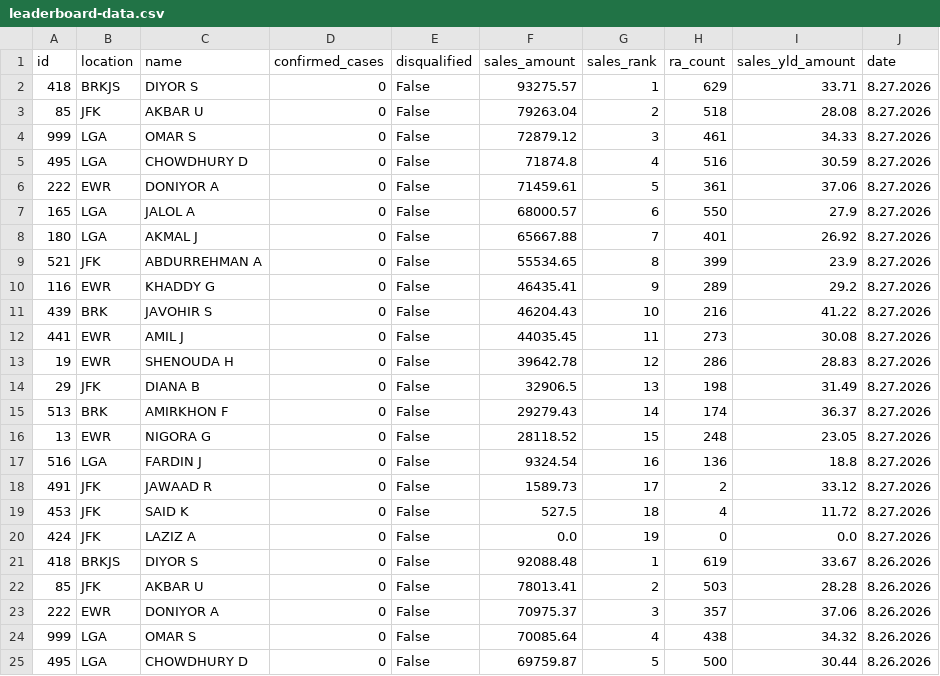
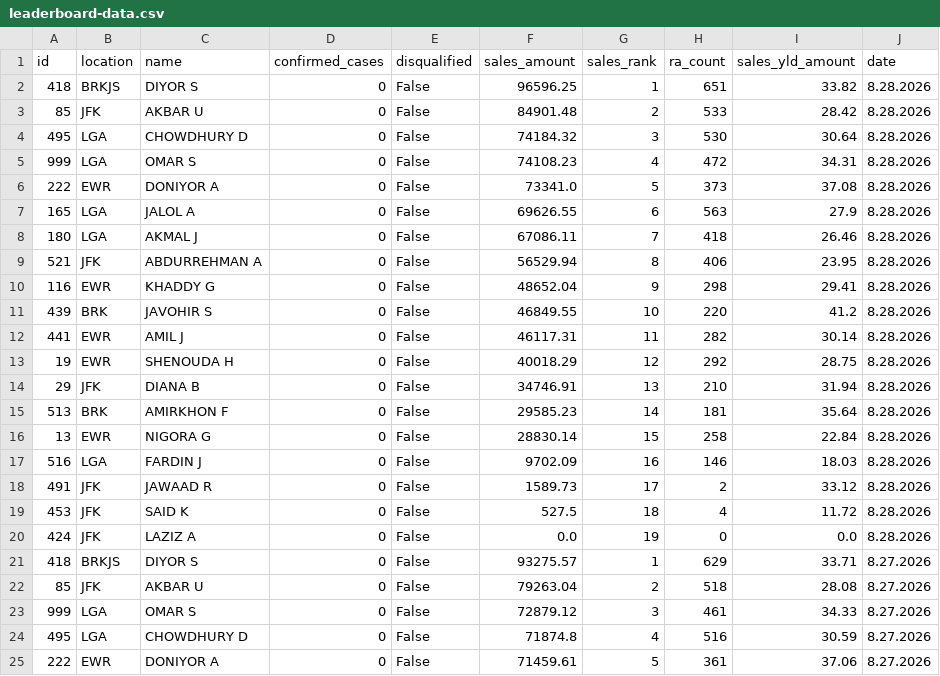
Before and after one commit to robdrivo/drivo-leaderboard, a CSV file: leaderboard-data.csv, drawn as a sheet; only a part is shown; the shorter side is filled out with more unchanged rows.

Commit message:
Update leaderboard data 2026-08-29 07:10:10 EDT

```diff
--- a/leaderboard-data.csv
+++ b/leaderboard-data.csv
@@ -1,2 +1,21 @@
 id,location,name,confirmed_cases,disqualified,sales_amount,sales_rank,ra_count,sales_yld_amount,date
+418,BRKJS,DIYOR S,0,False,96596.25,1,651,33.82,8.28.2026
+85,JFK,AKBAR U,0,False,84901.48,2,533,28.42,8.28.2026
+495,LGA,CHOWDHURY D,0,False,74184.32,3,530,30.64,8.28.2026
+999,LGA,OMAR S,0,False,74108.23,4,472,34.31,8.28.2026
+222,EWR,DONIYOR A,0,False,73341.0,5,373,37.08,8.28.2026
+165,LGA,JALOL A,0,False,69626.55,6,563,27.9,8.28.2026
+180,LGA,AKMAL J,0,False,67086.11,7,418,26.46,8.28.2026
+521,JFK,ABDURREHMAN A,0,False,56529.94,8,406,23.95,8.28.2026
+116,EWR,KHADDY G,0,False,48652.04,9,298,29.41,8.28.2026
+439,BRK,JAVOHIR S,0,False,46849.55,10,220,41.2,8.28.2026
+441,EWR,AMIL J,0,False,46117.31,11,282,30.14,8.28.2026
+19,EWR,SHENOUDA H,0,False,40018.29,12,292,28.75,8.28.2026
+29,JFK,DIANA B,0,False,34746.91,13,210,31.94,8.28.2026
+513,BRK,AMIRKHON F,0,False,29585.23,14,181,35.64,8.28.2026
+13,EWR,NIGORA G,0,False,28830.14,15,258,22.84,8.28.2026
+516,LGA,FARDIN J,0,False,9702.09,16,146,18.03,8.28.2026
+491,JFK,JAWAAD R,0,False,1589.73,17,2,33.12,8.28.2026
+453,JFK,SAID K,0,False,527.5,18,4,11.72,8.28.2026
+424,JFK,LAZIZ A,0,False,0.0,19,0,0.0,8.28.2026
 418,BRKJS,DIYOR S,0,False,93275.57,1,629,33.71,8.27.2026
```
Also changed, not shown: 1 other file.
